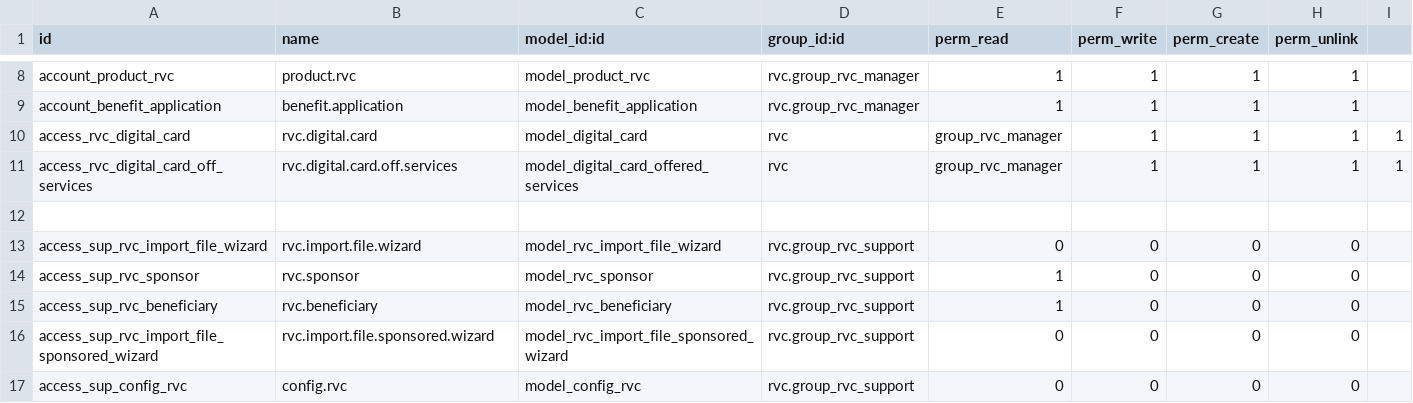
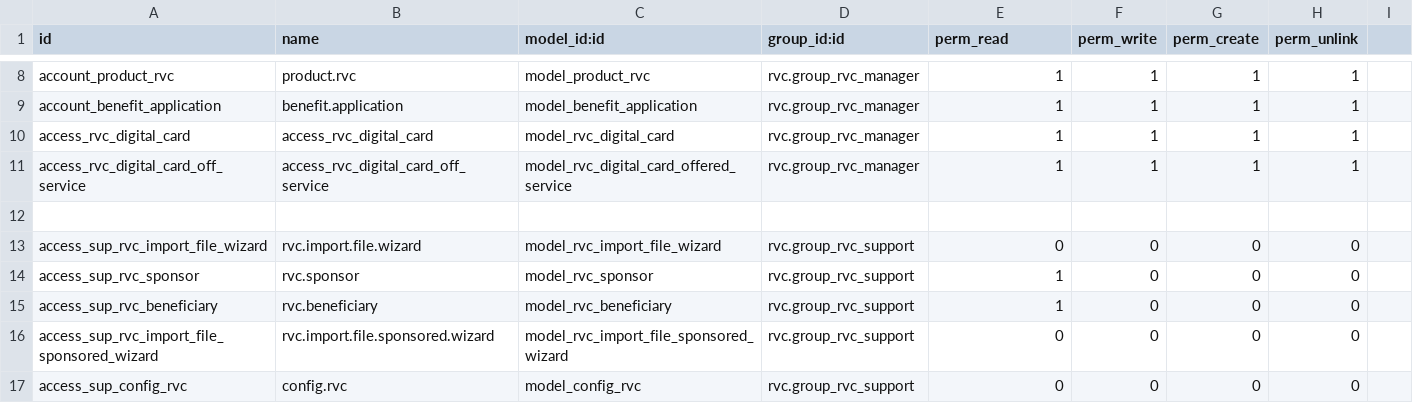
Before and after one commit to jslogyca/Logyca, a CSV file: rvc/security/ir.model.access.csv, drawn as a sheet; only a part is shown, gaps mark what is left out.

Commit message:
[IMP] rvc: digital card initializing...

```diff
--- a/rvc/security/ir.model.access.csv
+++ b/rvc/security/ir.model.access.csv
@@ -9,4 +9,4 @@ account_product_rvc,product.rvc,model_product_rvc,rvc.group_rvc_manager,1,1,1,1
 account_benefit_application,benefit.application,model_benefit_application,rvc.group_rvc_manager,1,1,1,1
-access_rvc_digital_card,rvc.digital.card,model_digital_card,rvc,group_rvc_manager,1,1,1,1
-access_rvc_digital_card_off_services,rvc.digital.card.off.services,model_digital_card_offered_services,rvc,group_rvc_manager,1,1,1,1
+access_rvc_digital_card,access_rvc_digital_card,model_rvc_digital_card,rvc.group_rvc_manager,1,1,1,1
+access_rvc_digital_card_off_service,access_rvc_digital_card_off_service,model_rvc_digital_card_offered_service,rvc.group_rvc_manager,1,1,1,1
 
```
Also changed, not shown: 1 other file.
